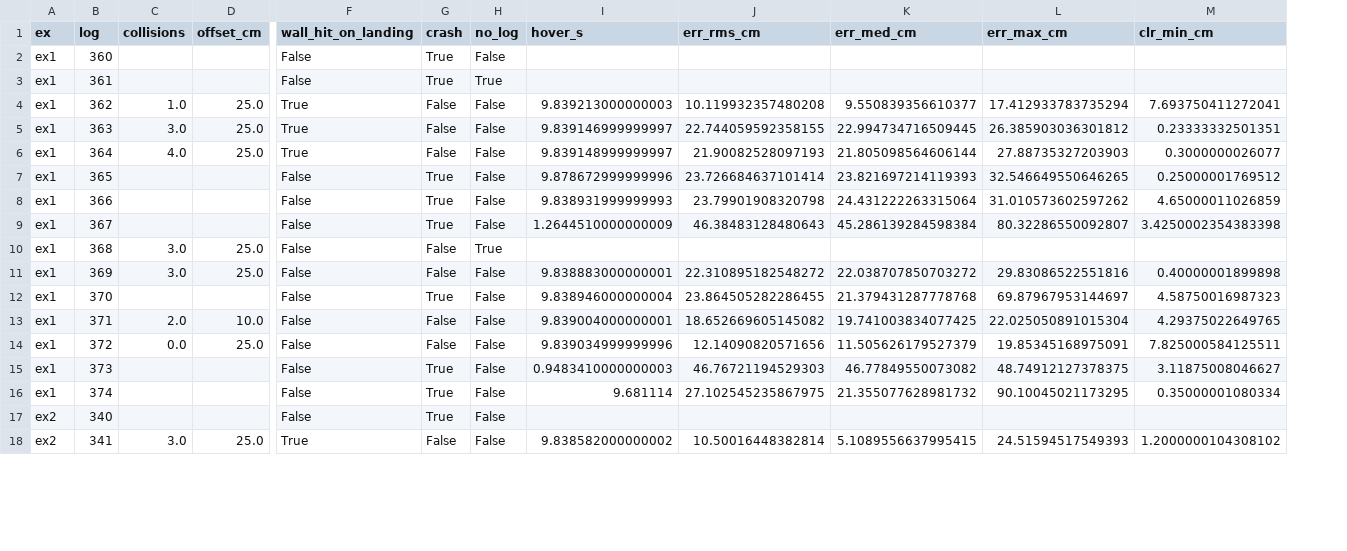
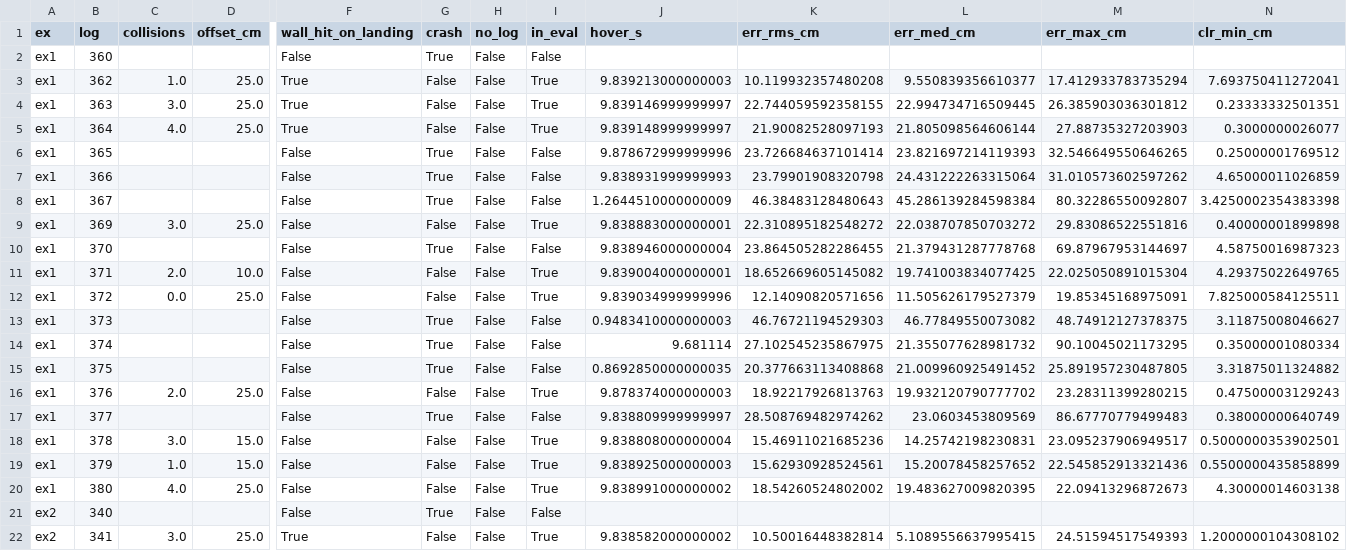
Before and after one commit to tanakaharuki0/crazyflie_rnd_lab, a CSV file: chamber/mobicom/mobicom_summary.csv, drawn as a sheet; only a part is shown, gaps mark what is left out; removed rows and columns are numbered as before the commit, all else as after; rows hold the shown columns only; the diff names each change by its address in the sheet, - before the commit and + after, or states it on an @@ line.

Commit message:
for mobicom

```diff
--- a/chamber/mobicom/mobicom_summary.csv
+++ b/chamber/mobicom/mobicom_summary.csv
+column I (in_eval), rows 2-14: False | True | True | True | False | False | False | True | False | True | True | False | False; rows 21-22: False | True
-row 3: ex1 | 361 |  |  | False | True | True
-row 10: ex1 | 368 | 3.0 | 25.0 | False | False | True
+row 15: ex1 | 375 |  |  | False | True | False | False | 0.8692850000000035 | 20.377663113408868 | 21.009960925491452 | 25.891957230487805 | 3.31875011324882
+row 16: ex1 | 376 | 2.0 | 25.0 | False | False | False | True | 9.878374000000003 | 18.92217926813763 | 19.932120790777702 | 23.28311399280215 | 0.47500003129243
+row 17: ex1 | 377 |  |  | False | True | False | False | 9.838809999999997 | 28.508769482974262 | 23.0603453809569 | 86.67770779499483 | 0.38000000640749
+row 18: ex1 | 378 | 3.0 | 15.0 | False | False | False | True | 9.838808000000004 | 15.46911021685236 | 14.25742198230831 | 23.095237906949517 | 0.5000000353902501
+row 19: ex1 | 379 | 1.0 | 15.0 | False | False | False | True | 9.838925000000003 | 15.62930928524561 | 15.20078458257652 | 22.545852913321436 | 0.5500000435858899
+row 20: ex1 | 380 | 4.0 | 25.0 | False | False | False | True | 9.838991000000002 | 18.54260524802002 | 19.483627009820395 | 22.09413296872673 | 4.30000014603138
```
Also changed, not shown: 25 other files.
